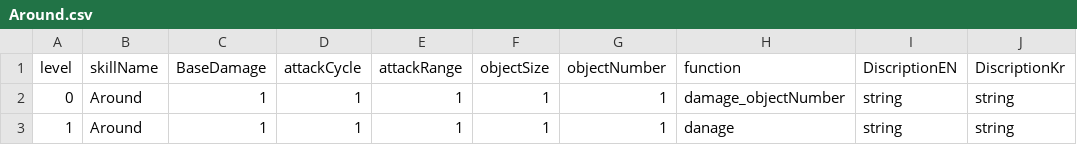
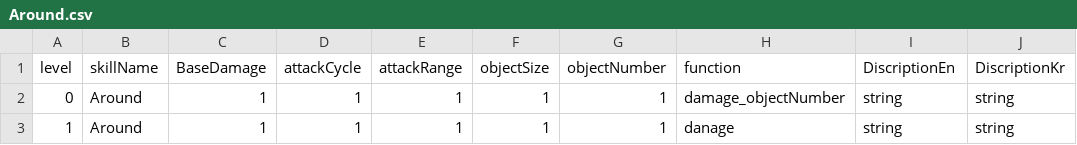
Before and after one commit to Metalab-Dev2/VamSurLike, a CSV file: Assets/Resources/DataCSV/Around.csv, drawn as a sheet.

Commit message:
new: SkillUpButton

```diff
--- a/Assets/Resources/DataCSV/Around.csv
+++ b/Assets/Resources/DataCSV/Around.csv
@@ -1,2 +1,2 @@
-level,skillName,BaseDamage,attackCycle,attackRange,objectSize,objectNumber,function,DiscriptionEN,DiscriptionKr
+level,skillName,BaseDamage,attackCycle,attackRange,objectSize,objectNumber,function,DiscriptionEn,DiscriptionKr
 0,Around,1,1,1,1,1,damage_objectNumber,string,string
```
Also changed, not shown: 29 other files.
